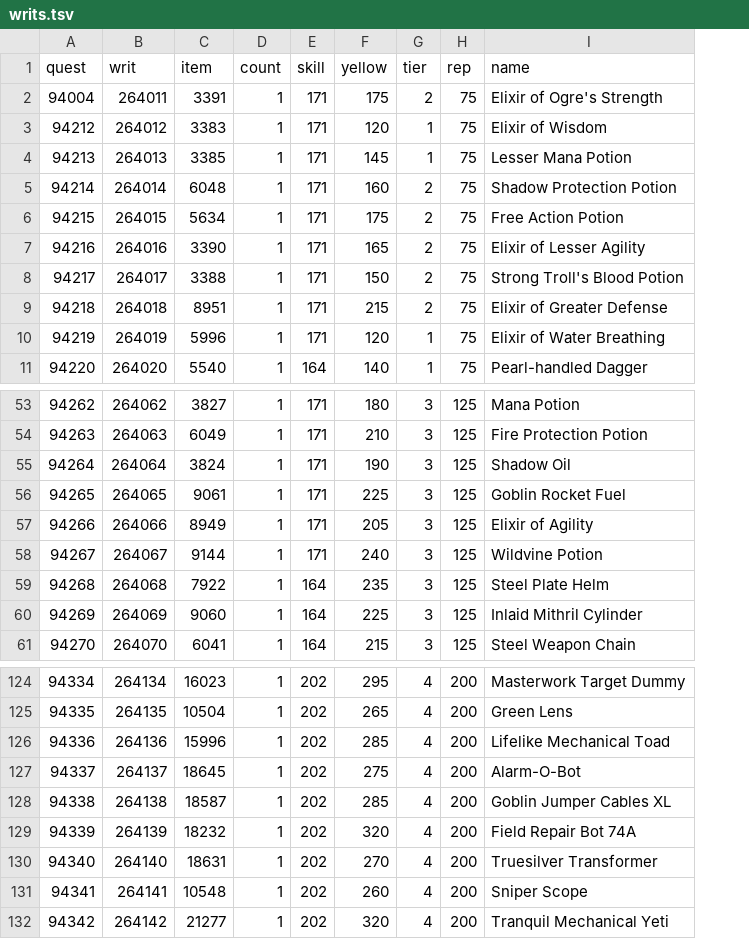
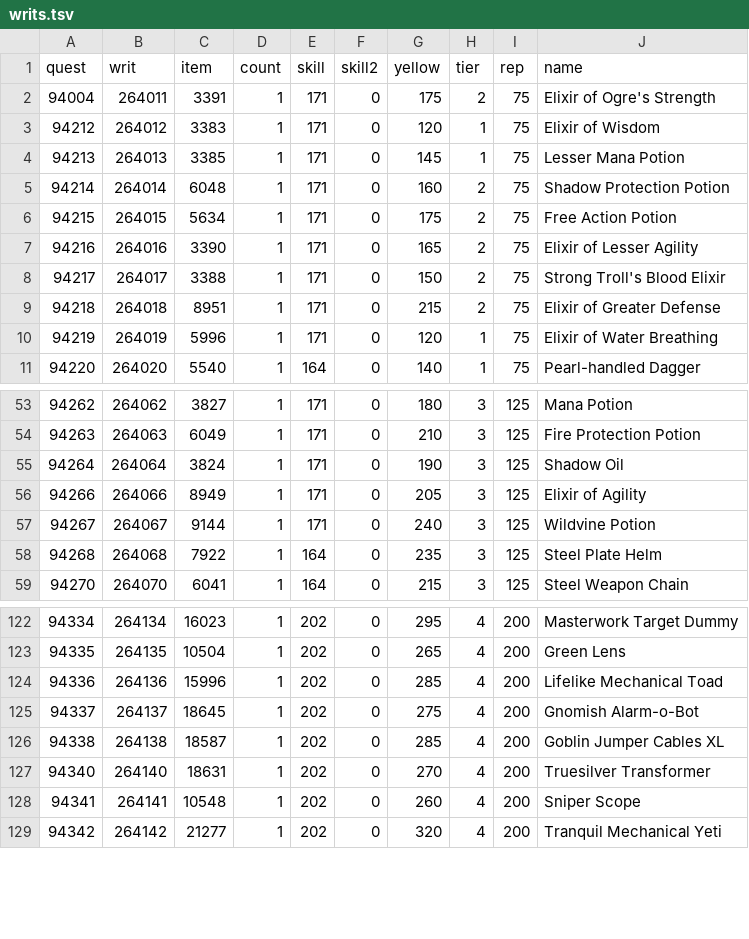
Before and after one commit to buildthehomelab/wow-mod-supply-logistics, a TSV file: data/writs.tsv, drawn as a sheet; only a part is shown, gaps mark what is left out; removed rows and columns are numbered as before the commit, all else as after; the diff names each change by its address in the sheet, - before the commit and + after, or states it on an @@ line.

```diff
--- a/data/writs.tsv
+++ b/data/writs.tsv
+column F (skill2), rows 2-11: all 0; rows 53-59: all 0; rows 122-129: all 0
-J8 (name): Strong Troll's Blood Potion
+J8 (name): Strong Troll's Blood Elixir
-row 56: 94265 | 264065 | 9061 | 1 | 171 | 225 | 3 | 125 | Goblin Rocket Fuel
-row 60: 94269 | 264069 | 9060 | 1 | 164 | 225 | 3 | 125 | Inlaid Mithril Cylinder
-J125 (name): Alarm-O-Bot
+J125 (name): Gnomish Alarm-o-Bot
-row 129: 94339 | 264139 | 18232 | 1 | 202 | 320 | 4 | 200 | Field Repair Bot 74A
```
Also changed, not shown: 7 other files.
